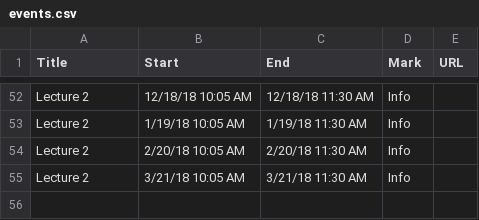
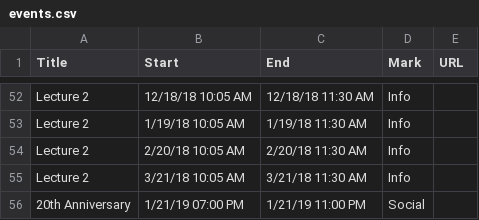
Before and after one commit to wertperch/lugod, a CSV file: _data/events.csv, drawn as a sheet; only a part is shown, gaps mark what is left out.

Commit message:
Add test data to demo

```diff
--- a/_data/events.csv
+++ b/_data/events.csv
@@ -55 +55,2 @@ Lecture 2,2/20/18 10:05 AM,2/20/18 11:30 AM,Info,
 Lecture 2,3/21/18 10:05 AM,3/21/18 11:30 AM,Info,
+20th Anniversary,1/21/19 07:00 PM,1/21/19 11:00 PM, Social
```
